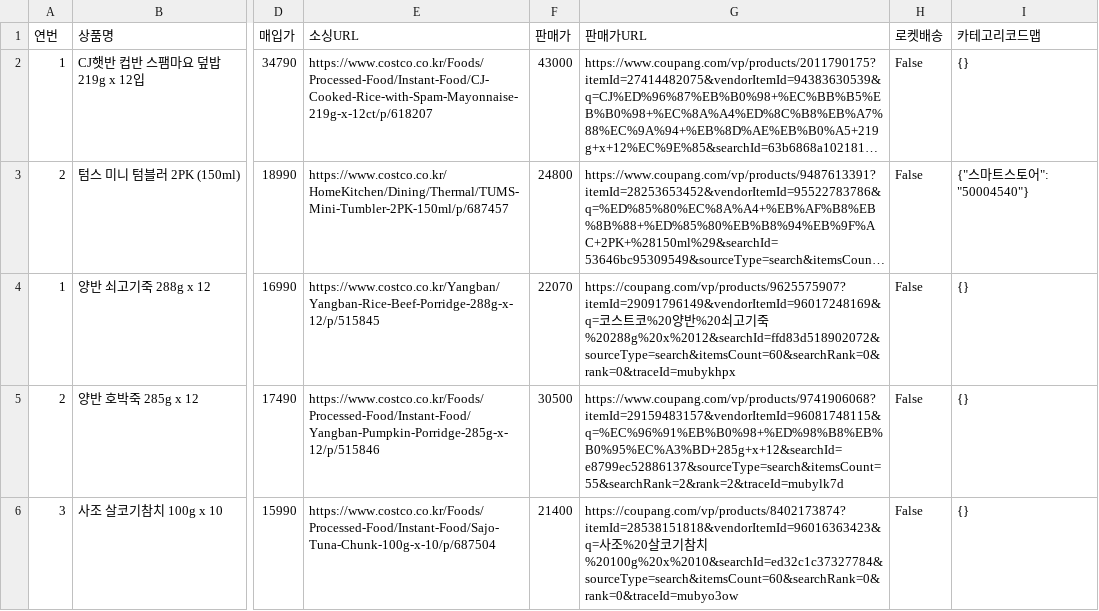
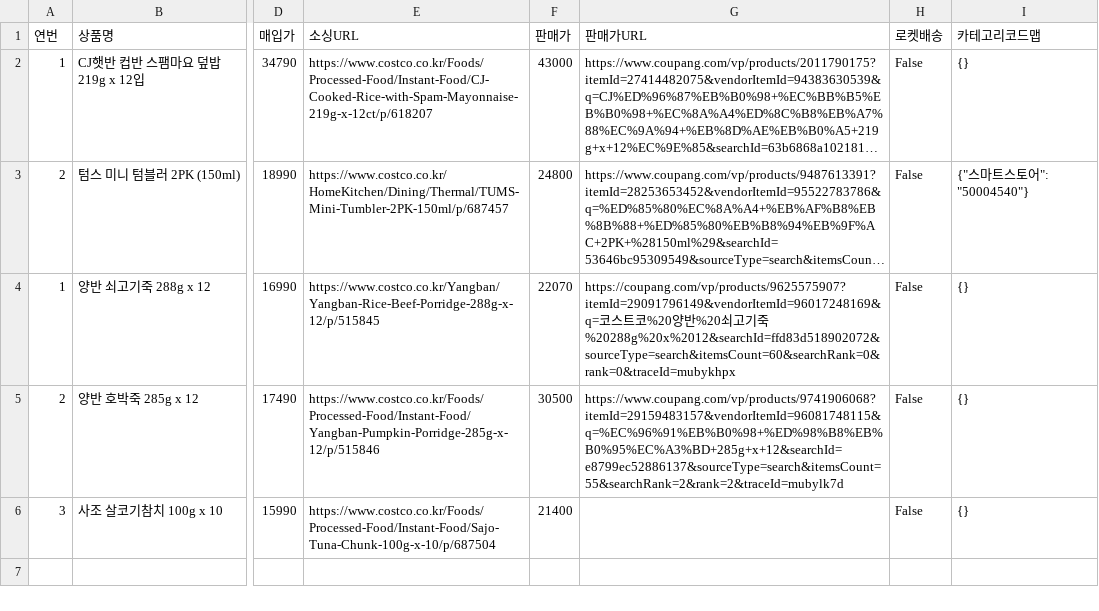
Before and after one commit to kbs61man-UOU/product-images, a CSV file: data/sourcing_items.csv, drawn as a sheet; only a part is shown, gaps mark what is left out; long unchanged cells end in …; the diff names each change by its address in the sheet, - before the commit and + after, or states it on an @@ line.

Commit message:
소싱도구 데이터 자동 백업 (2026-09-22)

```diff
--- a/data/sourcing_items.csv
+++ b/data/sourcing_items.csv
-G6 (판매가URL): https://coupang.com/vp/products/8402173874?itemId=28538151818&vendorItemId=96016363423&q=사조%20살코기참치%20100g%20x%2010&searchId=ed32c1c37327784&sourceType=search&itemsCount=60&searchRank=0&rank=0&traceId=mubyo3ow
+G6 (판매가URL): (empty)
```
